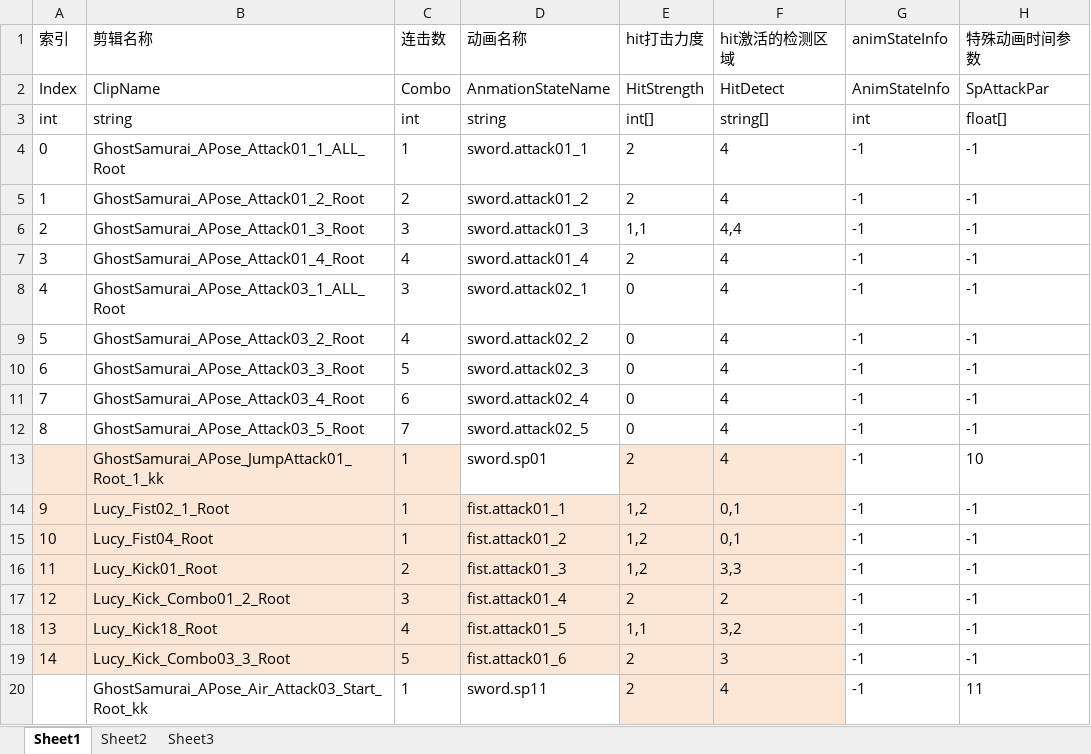
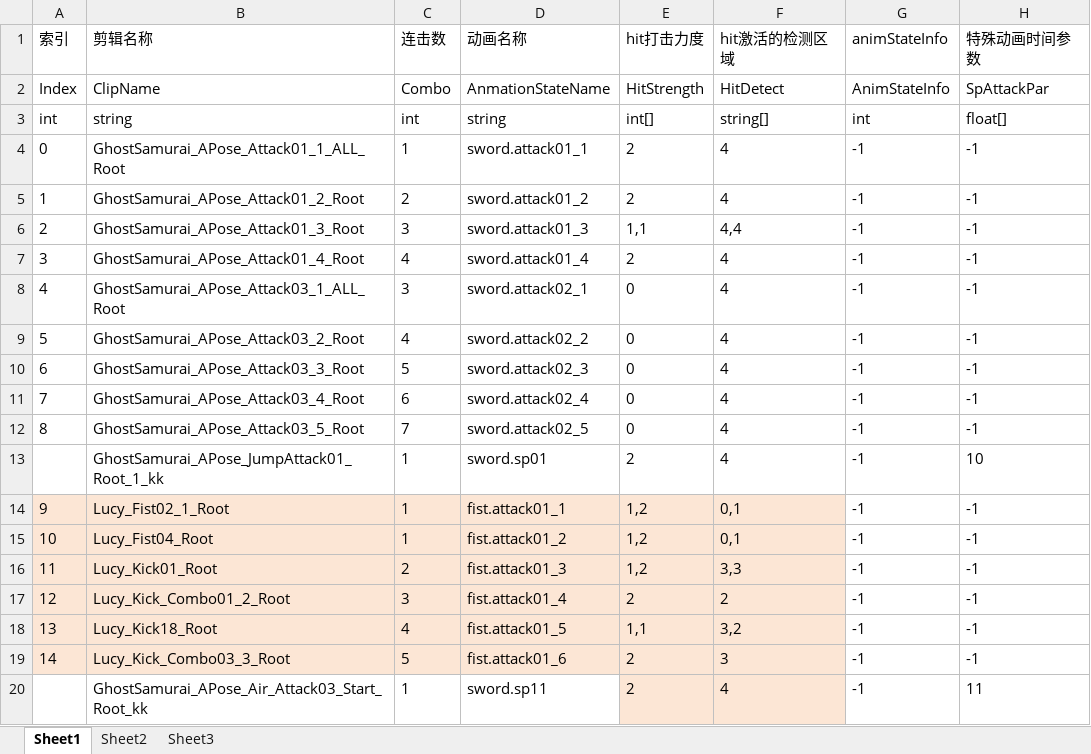
Before and after one commit to nevermore111111/11111, an Excel workbook: New Unity Project/Assets/Editor/Data.xlsx, sheet Sheet1, drawn as a sheet; values as stored, in another font and other column widths than the file's, no borders; the diff names each change by its address in the sheet, - before the commit and + after, or states it on an @@ line.

```diff
--- a/New Unity Project/Assets/Editor/Data.xlsx (sheet Sheet1)
+++ b/New Unity Project/Assets/Editor/Data.xlsx (sheet Sheet1)
-A13:C13 fill: #FCE6D5
+A13:C13 fill: none
-E13:F13 fill: #FCE6D5
+E13:F13 fill: none
```
Also changed, not shown: 37 other files.
